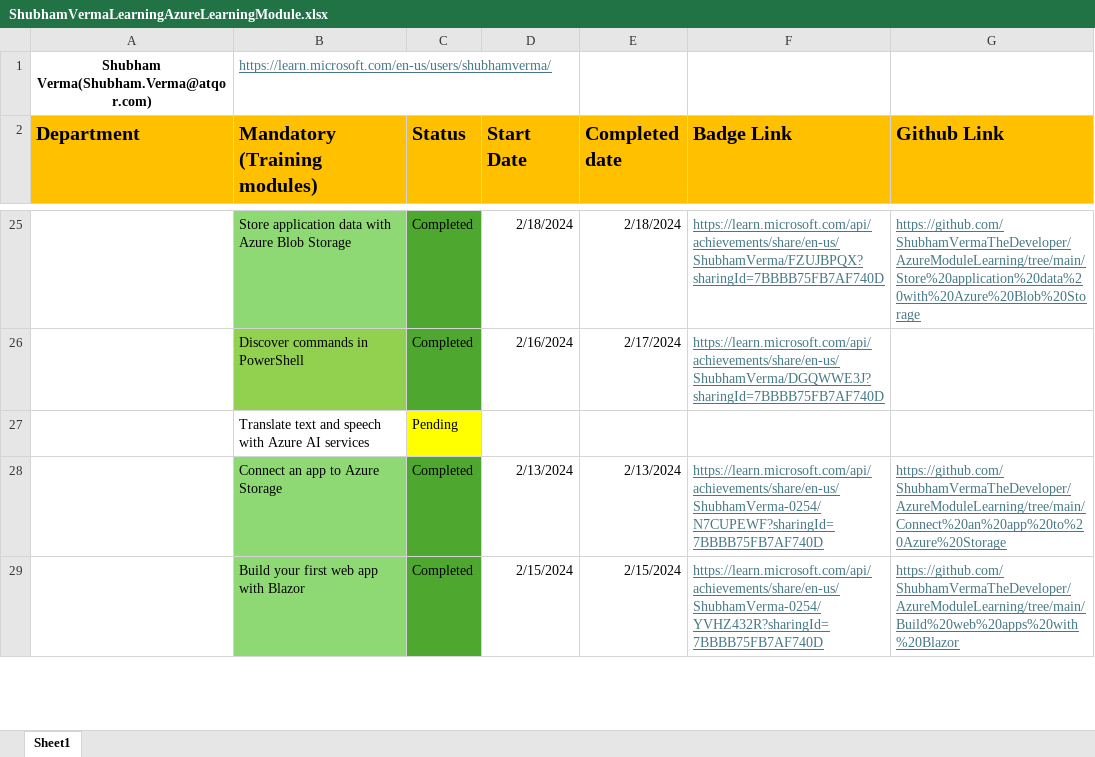
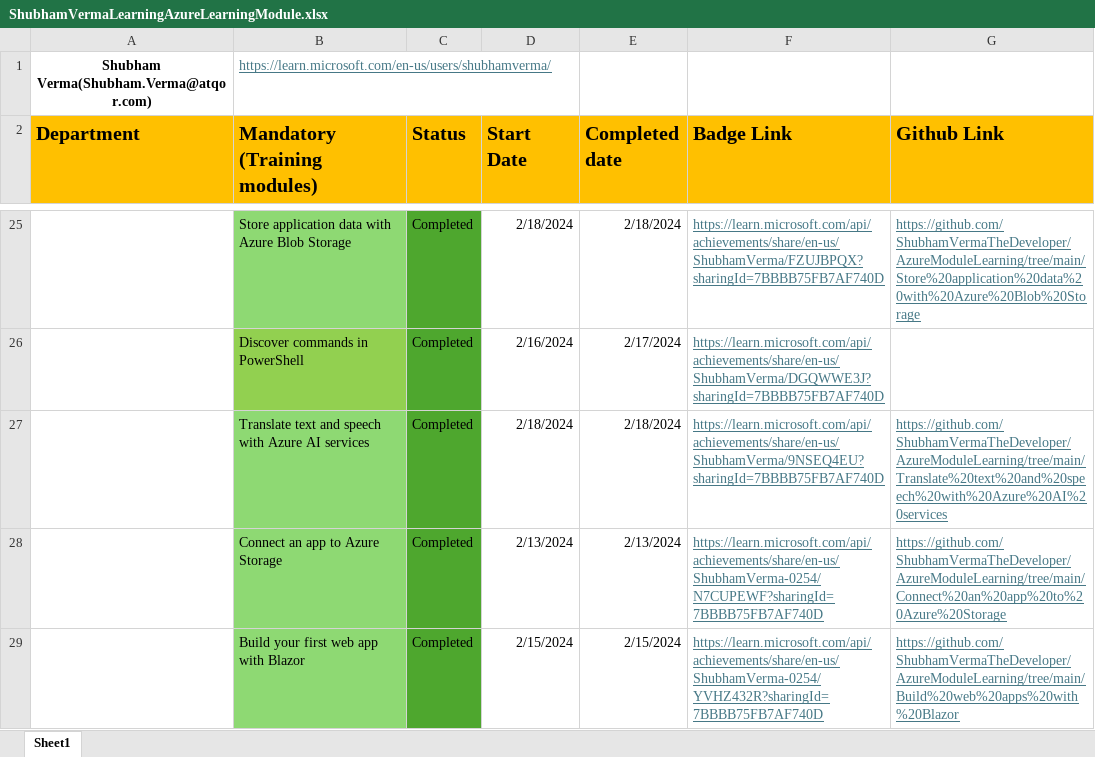
Before and after one commit to ShubhamVerma-Developer/AzureModuleLearning, an Excel workbook: ShubhamVermaLearningAzureLearningModule.xlsx, sheet Sheet1, drawn as a sheet; only a part is shown, gaps mark what is left out; values as stored, in another font and other column widths than the file's, no borders; the diff names each change by its address in the sheet, - before the commit and + after, or states it on an @@ line.

```diff
--- a/ShubhamVermaLearningAzureLearningModule.xlsx (sheet Sheet1)
+++ b/ShubhamVermaLearningAzureLearningModule.xlsx (sheet Sheet1)
-B27 fill: none
+B27 fill: #8ED973
-C27 (Status): Pending
+C27 (Status): Completed
-C27 fill: #FFFF00
+C27 fill: #4EA72E
-D27 (Start Date): (empty)
+D27 (Start Date): 2/18/2024
-E27 (Completed date): (empty)
+E27 (Completed date): 2/18/2024
-F27 (Badge Link): (empty)
+F27 (Badge Link): https://learn.microsoft.com/api/achievements/share/en-us/ShubhamVerma/9NSEQ4EU?sharingId=7BBBB75FB7AF740D
-G27 (Github Link): (empty)
+G27 (Github Link): https://github.com/ShubhamVermaTheDeveloper/AzureModuleLearning/tree/main/Translate%20text%20and%20speech%20with%20Azure%20AI%20services
```
Also changed, not shown: 2 other files.
